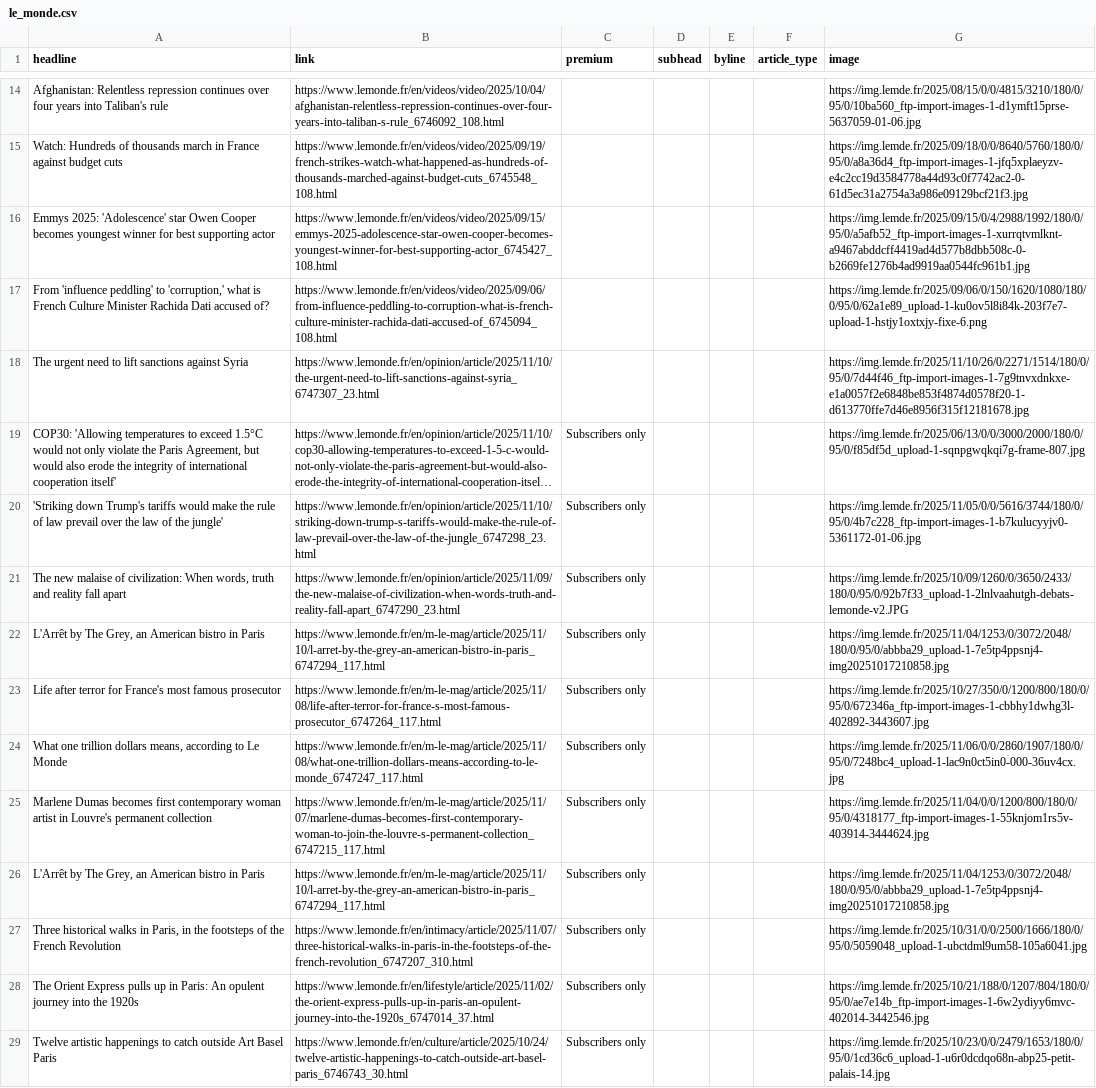
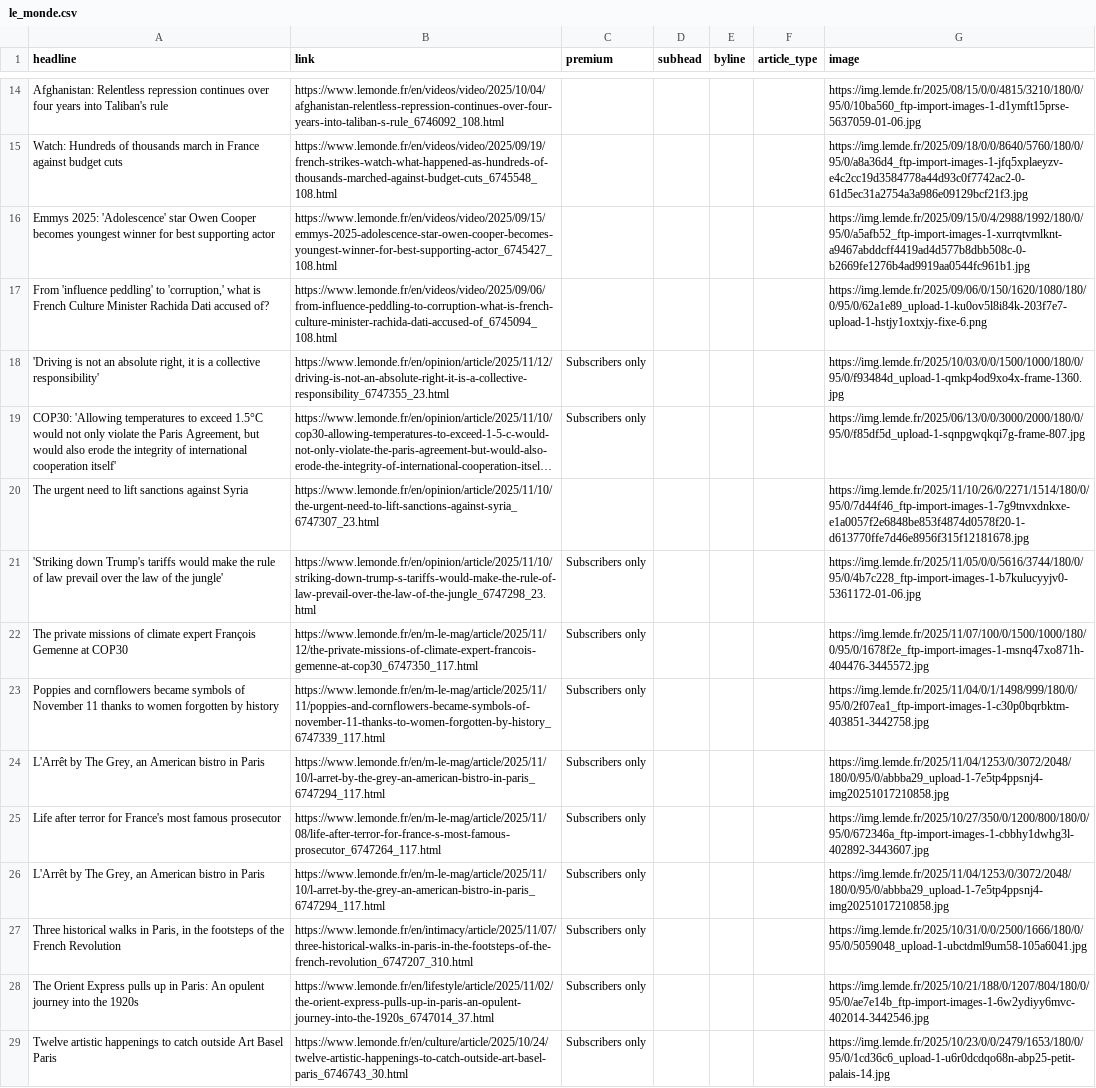
Before and after one commit to teodoracurcic/scraping, a CSV file: le_monde.csv, drawn as a sheet; only a part is shown, gaps mark what is left out; long unchanged cells end in …; removed rows and columns are numbered as before the commit, all else as after; the diff covers the shown part only; the diff names each change by its address in the sheet, - before the commit and + after, or states it on an @@ line.

```diff
--- a/le_monde.csv
+++ b/le_monde.csv
+row 18: 'Driving is not an absolute right, it is a collective responsibility' | https://www.lemonde.fr/en/opinion/article/2025/11/12/driving-is-not-an-absolute-right-it-is-a-collective-responsibility_6747355_23.html | Subscribers only |  |  |  | https://img.lemde.fr/2025/10/03/0/0/1500/1000/180/0/95/0/f93484d_upload-1-qmkp4od9xo4x-frame-1360.jpg
-A22 (headline): The new malaise of civilization: When words, truth and reality fall apart
+A22 (headline): The private missions of climate expert François Gemenne at COP30
-B22 (link): https://www.lemonde.fr/en/opinion/article/2025/11/09/the-new-malaise-of-civilization-when-words-truth-and-reality-fall-apart_6747290_23.html
+B22 (link): https://www.lemonde.fr/en/m-le-mag/article/2025/11/12/the-private-missions-of-climate-expert-francois-gemenne-at-cop30_6747350_117.html
-G22 (image): https://img.lemde.fr/2025/10/09/1260/0/3650/2433/180/0/95/0/92b7f33_upload-1-2lnlvaahutgh-debats-lemonde-v2.JPG
+G22 (image): https://img.lemde.fr/2025/11/07/100/0/1500/1000/180/0/95/0/1678f2e_ftp-import-images-1-msnq47xo871h-404476-3445572.jpg
+row 23: Poppies and cornflowers became symbols of November 11 thanks to women forgotten by history | https://www.lemonde.fr/en/m-le-mag/article/2025/11/11/poppies-and-cornflowers-became-symbols-of-november-11-thanks-to-women-forgotten-by-history_6747339_117.html | Subscribers only |  |  |  | https://img.lemde.fr/2025/11/04/0/1/1498/999/180/0/95/0/2f07ea1_ftp-import-images-1-c30p0bqrbktm-403851-3442758.jpg
-row 24: What one trillion dollars means, according to Le Monde | https://www.lemonde.fr/en/m-le-mag/article/2025/11/08/what-one-trillion-dollars-means-according-to-le-monde_6747247_117.html | Subscribers only |  |  |  | https://img.lemde.fr/2025/11/06/0/0/2860/1907/180/0/95/0/7248bc4_upload-1-lac9n0ct5in0-000-36uv4cx.jpg
-row 25: Marlene Dumas becomes first contemporary woman artist in Louvre's permanent collection | https://www.lemonde.fr/en/m-le-mag/article/2025/11/07/marlene-dumas-becomes-first-contemporary-woman-to-join-the-louvre-s-permanent-collection_6747215_117.html | Subscribers only |  |  |  | https://img.lemde.fr/2025/11/04/0/0/1200/800/180/0/95/0/4318177_ftp-import-images-1-55knjom1rs5v-403914-3444624.jpg
```
Also changed, not shown: 18 added rows, 18 removed rows and 33 edited cells elsewhere in this file.
